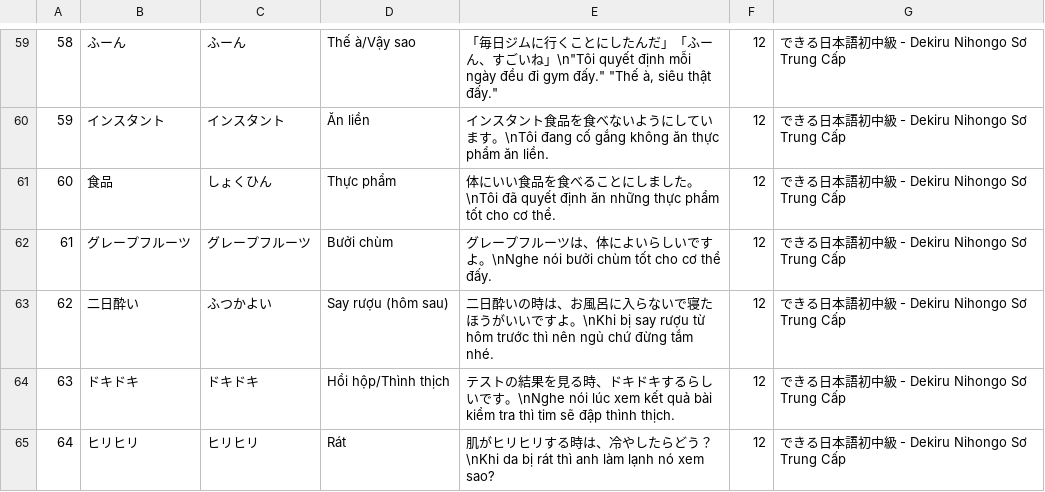
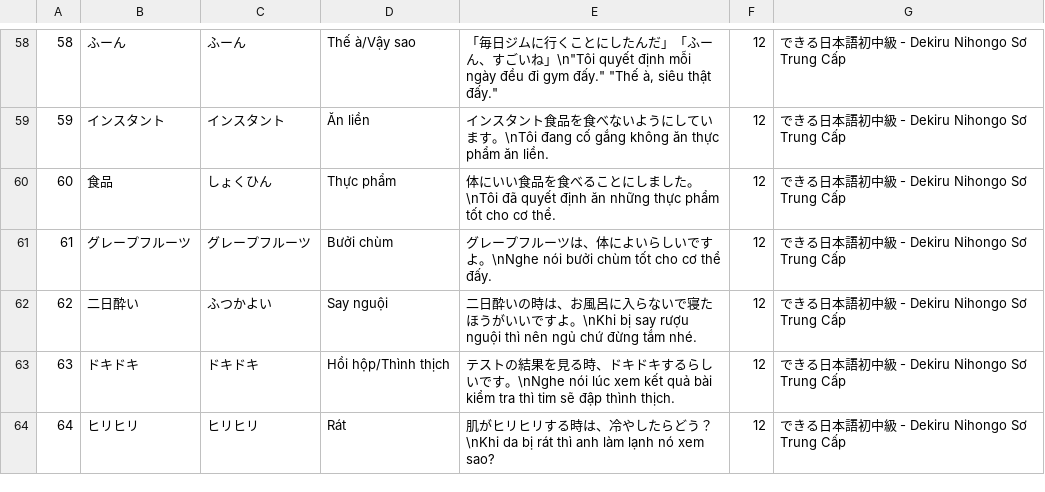
Before and after one commit to Nha-cua-Cao/JP-learning-tools, a TSV file: BlazeCard/Dekiru2/Unit0012.tsv, drawn as a sheet; only a part is shown, gaps mark what is left out; addresses are those after the commit; the diff covers the shown part only; the diff names each change by its address in the sheet, - before the commit and + after, or states it on an @@ line.

```diff
--- a/BlazeCard/Dekiru2/Unit0012.tsv
+++ b/BlazeCard/Dekiru2/Unit0012.tsv
-D62: Say rượu (hôm sau)
+D62: Say nguội
-E62: …\nKhi bị say rượu từ hôm trước thì nên ngủ chứ…
+E62: …\nKhi bị say rượu nguội thì nên ngủ chứ…
```
Also changed, not shown: 3 added rows, 1 removed row, 4 edited cells and row numbers in column A elsewhere in this file.
